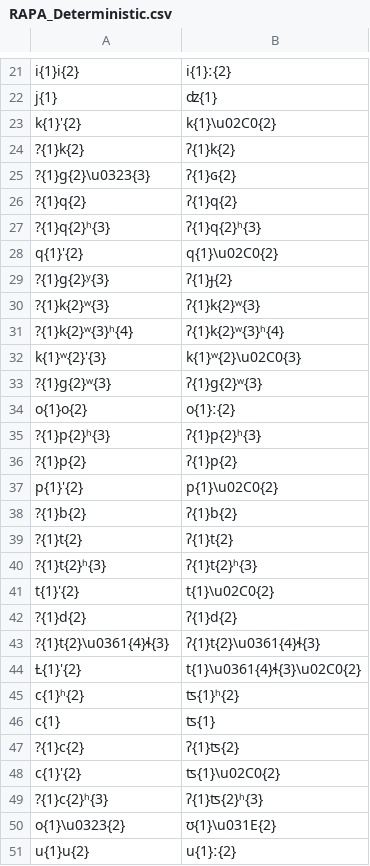
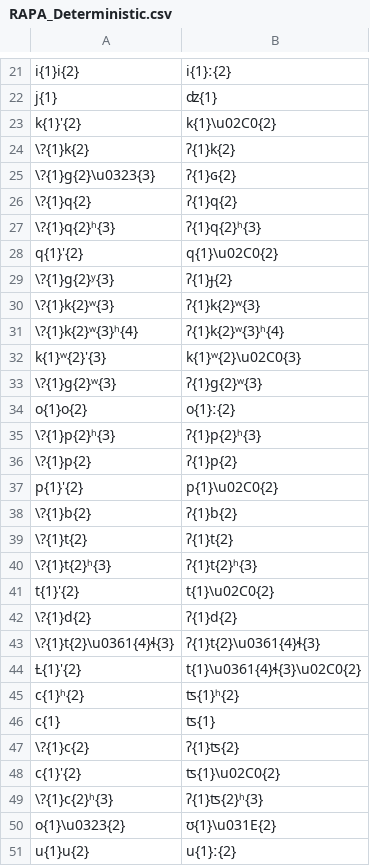
Before and after one commit to roedoejet/g2p, a CSV file: g2p/mappings/langs/git/RAPA_Deterministic.csv, drawn as a sheet; only a part is shown, gaps mark what is left out; the diff covers the shown part only.

Commit message:
added boatload of mappings from readalongs and convertextract

```diff
--- a/g2p/mappings/langs/git/RAPA_Deterministic.csv
+++ b/g2p/mappings/langs/git/RAPA_Deterministic.csv
@@ -23,22 +23,22 @@ j{1},ʣ{1}
 k{1}'{2},k{1}\u02C0{2}
-?{1}k{2},ʔ{1}k{2}
-?{1}g{2}\u0323{3},ʔ{1}ɢ{2}
-?{1}q{2},ʔ{1}q{2}
-?{1}q{2}ʰ{3},ʔ{1}q{2}ʰ{3}
+\?{1}k{2},ʔ{1}k{2}
+\?{1}g{2}\u0323{3},ʔ{1}ɢ{2}
+\?{1}q{2},ʔ{1}q{2}
+\?{1}q{2}ʰ{3},ʔ{1}q{2}ʰ{3}
 q{1}'{2},q{1}\u02C0{2}
-?{1}g{2}ʸ{3},ʔ{1}ɟ{2}
-?{1}k{2}ʷ{3},ʔ{1}k{2}ʷ{3}
-?{1}k{2}ʷ{3}ʰ{4},ʔ{1}k{2}ʷ{3}ʰ{4}
+\?{1}g{2}ʸ{3},ʔ{1}ɟ{2}
+\?{1}k{2}ʷ{3},ʔ{1}k{2}ʷ{3}
+\?{1}k{2}ʷ{3}ʰ{4},ʔ{1}k{2}ʷ{3}ʰ{4}
 k{1}ʷ{2}'{3},k{1}ʷ{2}\u02C0{3}
-?{1}ɡ{2}ʷ{3},ʔ{1}ɡ{2}ʷ{3}
+\?{1}ɡ{2}ʷ{3},ʔ{1}ɡ{2}ʷ{3}
 o{1}o{2},o{1}ː{2}
-?{1}p{2}ʰ{3},ʔ{1}p{2}ʰ{3}
-?{1}p{2},ʔ{1}p{2}
+\?{1}p{2}ʰ{3},ʔ{1}p{2}ʰ{3}
+\?{1}p{2},ʔ{1}p{2}
 p{1}'{2},p{1}\u02C0{2}
-?{1}b{2},ʔ{1}b{2}
-?{1}t{2},ʔ{1}t{2}
-?{1}t{2}ʰ{3},ʔ{1}t{2}ʰ{3}
+\?{1}b{2},ʔ{1}b{2}
+\?{1}t{2},ʔ{1}t{2}
+\?{1}t{2}ʰ{3},ʔ{1}t{2}ʰ{3}
 t{1}'{2},t{1}\u02C0{2}
-?{1}d{2},ʔ{1}d{2}
-?{1}t{2}\u0361{4}ɬ{3},ʔ{1}t{2}\u0361{4}ɬ{3}
+\?{1}d{2},ʔ{1}d{2}
+\?{1}t{2}\u0361{4}ɬ{3},ʔ{1}t{2}\u0361{4}ɬ{3}
 Ƚ{1}'{2},t{1}\u0361{4}ɬ{3}\u02C0{2}
@@ -46,5 +46,5 @@ c{1}ʰ{2},ʦ{1}ʰ{2}
 c{1},ʦ{1}
-?{1}c{2},ʔ{1}ʦ{2}
+\?{1}c{2},ʔ{1}ʦ{2}
 c{1}'{2},ʦ{1}\u02C0{2}
-?{1}c{2}ʰ{3},ʔ{1}ʦ{2}ʰ{3}
+\?{1}c{2}ʰ{3},ʔ{1}ʦ{2}ʰ{3}
 o{1}\u0323{2},ʊ{1}\u031E{2}
```
Also changed, not shown: 7 edited cells elsewhere in this file, 29 other files.
